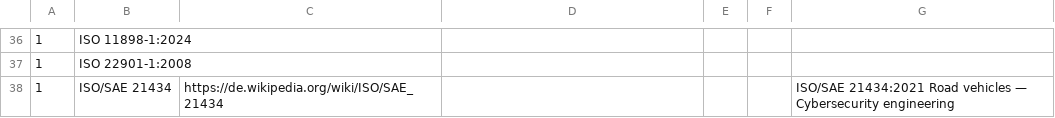
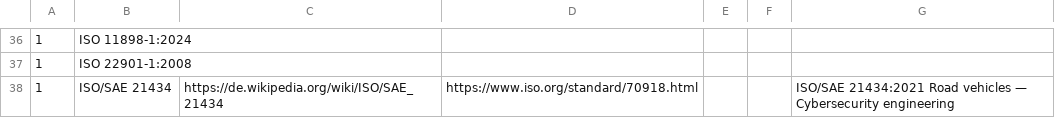
Before and after one commit to suman-komarla-adinarayana-aitpa9662r/SumanKA_AutomotiveEmbeddedIT_IndiaInternationalWorkInfo, a CSV file: 01_SKA_ISOStandardsInfo/SumanKA_ISOStandardsInfo.csv, drawn as a sheet; only a part is shown, gaps mark what is left out; the diff names each change by its address in the sheet, - before the commit and + after, or states it on an @@ line.

Commit message:
Update SumanKA_ISOStandardsInfo.csv

```diff
--- a/01_SKA_ISOStandardsInfo/SumanKA_ISOStandardsInfo.csv
+++ b/01_SKA_ISOStandardsInfo/SumanKA_ISOStandardsInfo.csv
-D38: (empty)
+D38: https://www.iso.org/standard/70918.html
```
